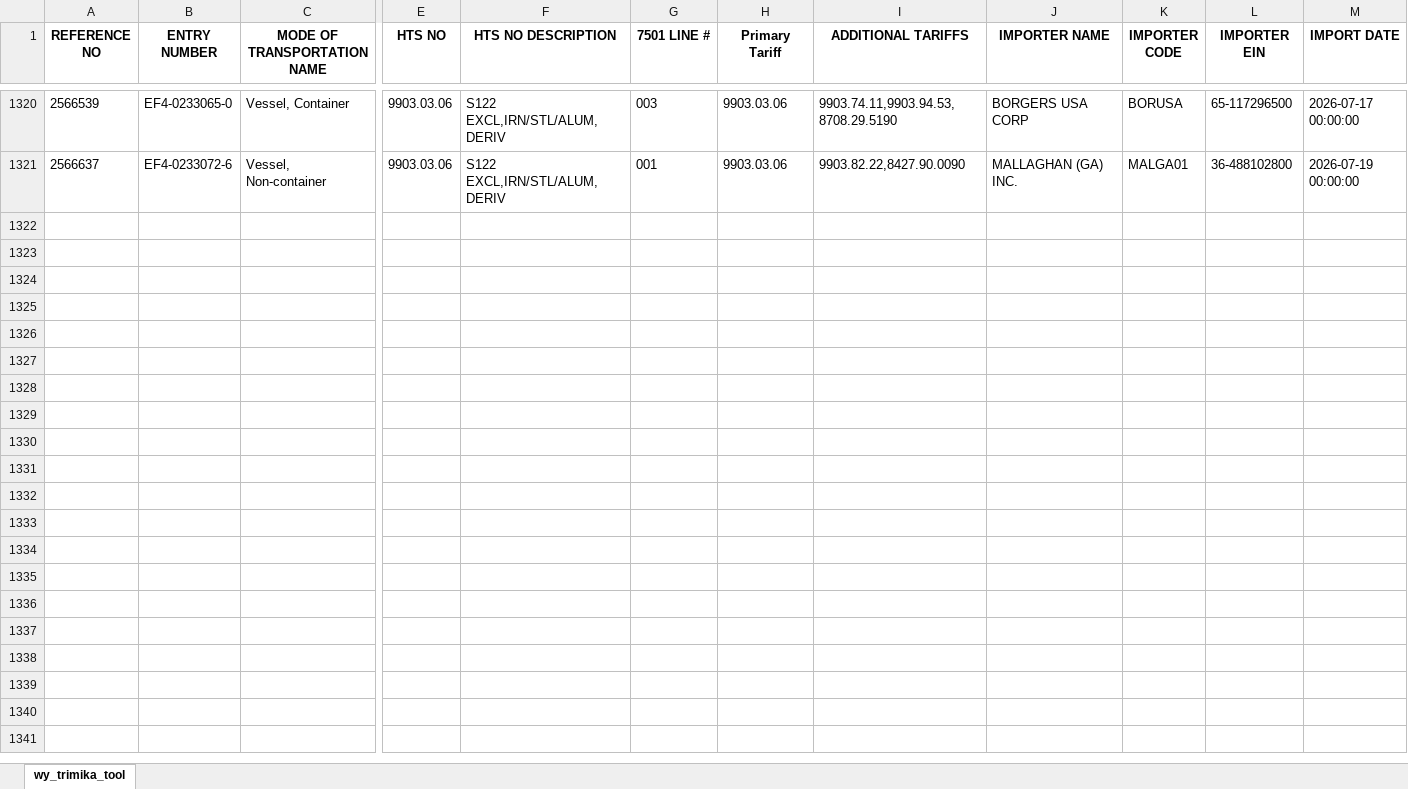
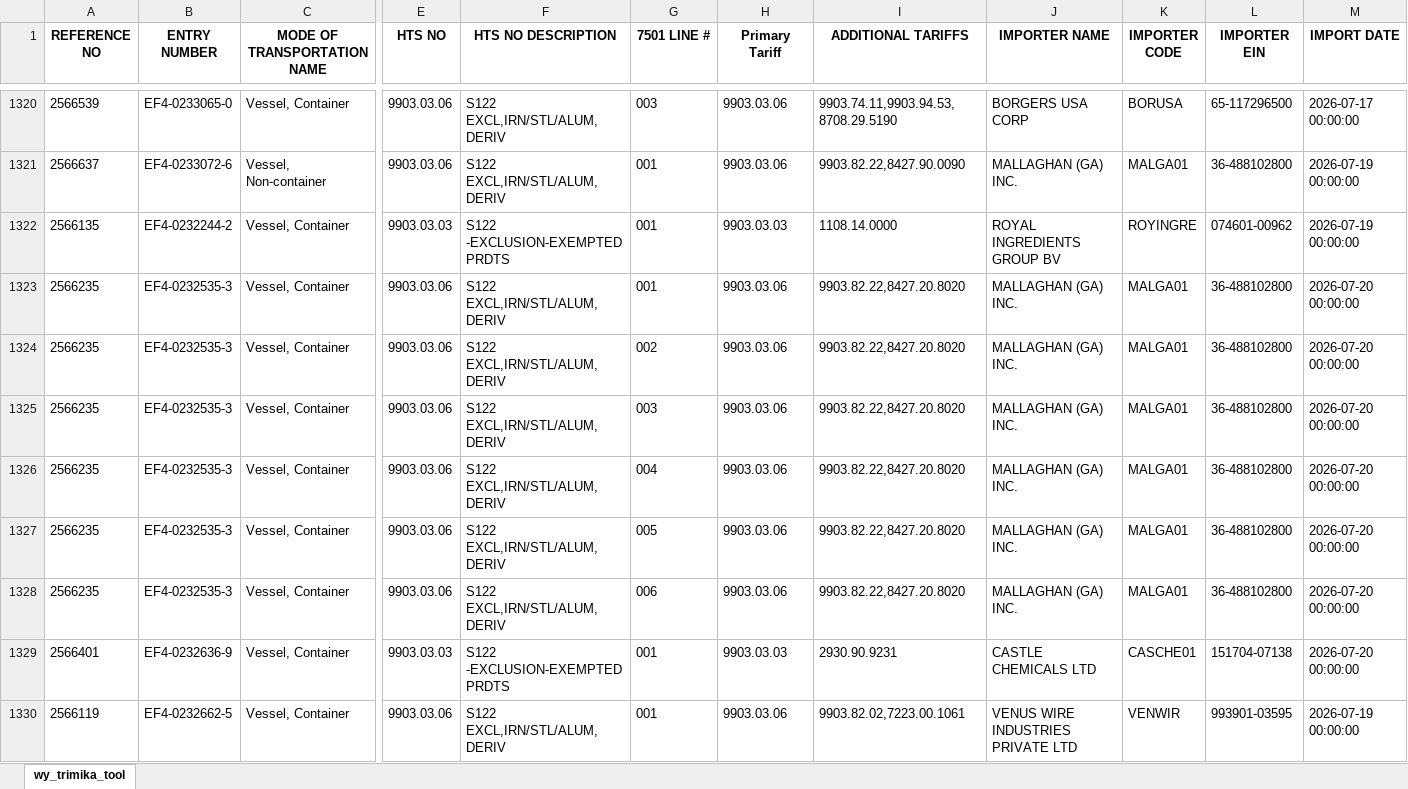
Before and after one commit to iffinc-ga/hts_search_tool, an Excel workbook: trimika_data.xlsx, sheet wy_trimika_tool, drawn as a sheet; only a part is shown, gaps mark what is left out; values as stored, in another font and other column widths than the file's, no borders; rows hold the shown columns only; the diff covers the shown part only; the diff names each change by its address in the sheet, - before the commit and + after, or states it on an @@ line.

Commit message:
Append trimika data — 18 new rows, 1338 total

```diff
--- a/trimika_data.xlsx (sheet wy_trimika_tool)
+++ b/trimika_data.xlsx (sheet wy_trimika_tool)
+row 1322: 2566135 | EF4-0232244-2 | Vessel, Container | 9903.03.03 | S122 -EXCLUSION-EXEMPTED PRDTS | 001 | 9903.03.03 | 1108.14.0000 | ROYAL INGREDIENTS GROUP BV | ROYINGRE | 074601-00962 | 2026-07-19 00:00:00
+row 1323: 2566235 | EF4-0232535-3 | Vessel, Container | 9903.03.06 | S122 EXCL,IRN/STL/ALUM,DERIV | 001 | 9903.03.06 | 9903.82.22,8427.20.8020 | MALLAGHAN (GA) INC. | MALGA01 | 36-488102800 | 2026-07-20 00:00:00
+row 1324: 2566235 | EF4-0232535-3 | Vessel, Container | 9903.03.06 | S122 EXCL,IRN/STL/ALUM,DERIV | 002 | 9903.03.06 | 9903.82.22,8427.20.8020 | MALLAGHAN (GA) INC. | MALGA01 | 36-488102800 | 2026-07-20 00:00:00
+row 1325: 2566235 | EF4-0232535-3 | Vessel, Container | 9903.03.06 | S122 EXCL,IRN/STL/ALUM,DERIV | 003 | 9903.03.06 | 9903.82.22,8427.20.8020 | MALLAGHAN (GA) INC. | MALGA01 | 36-488102800 | 2026-07-20 00:00:00
+row 1326: 2566235 | EF4-0232535-3 | Vessel, Container | 9903.03.06 | S122 EXCL,IRN/STL/ALUM,DERIV | 004 | 9903.03.06 | 9903.82.22,8427.20.8020 | MALLAGHAN (GA) INC. | MALGA01 | 36-488102800 | 2026-07-20 00:00:00
+row 1327: 2566235 | EF4-0232535-3 | Vessel, Container | 9903.03.06 | S122 EXCL,IRN/STL/ALUM,DERIV | 005 | 9903.03.06 | 9903.82.22,8427.20.8020 | MALLAGHAN (GA) INC. | MALGA01 | 36-488102800 | 2026-07-20 00:00:00
+row 1328: 2566235 | EF4-0232535-3 | Vessel, Container | 9903.03.06 | S122 EXCL,IRN/STL/ALUM,DERIV | 006 | 9903.03.06 | 9903.82.22,8427.20.8020 | MALLAGHAN (GA) INC. | MALGA01 | 36-488102800 | 2026-07-20 00:00:00
+row 1329: 2566401 | EF4-0232636-9 | Vessel, Container | 9903.03.03 | S122 -EXCLUSION-EXEMPTED PRDTS | 001 | 9903.03.03 | 2930.90.9231 | CASTLE CHEMICALS LTD | CASCHE01 | 151704-07138 | 2026-07-20 00:00:00
+row 1330: 2566119 | EF4-0232662-5 | Vessel, Container | 9903.03.06 | S122 EXCL,IRN/STL/ALUM,DERIV | 001 | 9903.03.06 | 9903.82.02,7223.00.1061 | VENUS WIRE INDUSTRIES PRIVATE LTD | VENWIR | 993901-03595 | 2026-07-19 00:00:00
```
Also changed, not shown: 9 added rows elsewhere in this sheet.
